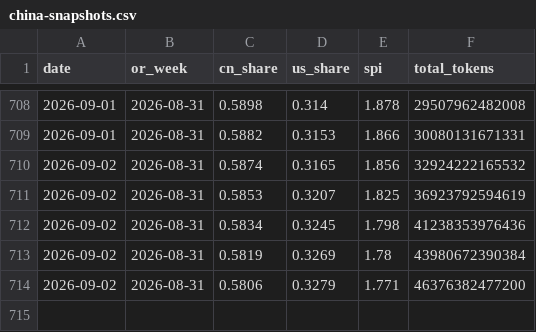
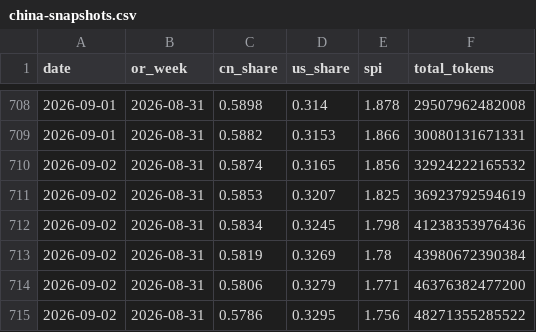
Before and after one commit to mishablank/Omen-AI-Trade-the-AI-Revolution, a CSV file: omen/china-snapshots.csv, drawn as a sheet; only a part is shown, gaps mark what is left out.

```diff
--- a/omen/china-snapshots.csv
+++ b/omen/china-snapshots.csv
@@ -714 +714,2 @@ date,or_week,cn_share,us_share,spi,total_tokens
 2026-09-02,2026-08-31,0.5806,0.3279,1.771,46376382477200
+2026-09-02,2026-08-31,0.5786,0.3295,1.756,48271355285522
```
Also changed, not shown: omen/capex-snapshots.csv, omen/china-metrics.csv, 5 other files.
